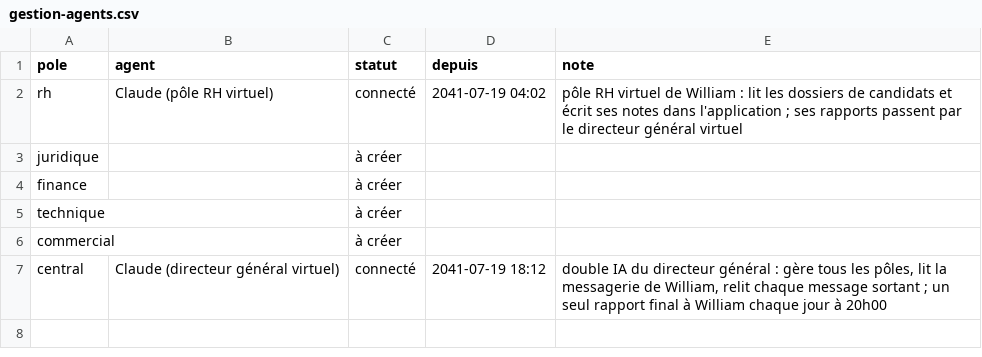
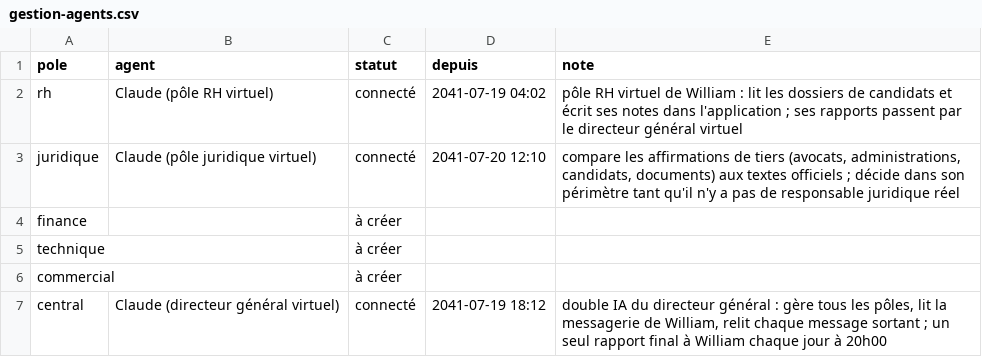
Before and after one commit to ossimiossimiwilliam10-cyber/simulation-william, a CSV file: etat/gestion-agents.csv, drawn as a sheet.

```diff
--- a/etat/gestion-agents.csv
+++ b/etat/gestion-agents.csv
@@ -2,3 +2,3 @@ pole;agent;statut;depuis;note
 rh;Claude (pôle RH virtuel);connecté;2041-07-19 04:02;"pôle RH virtuel de William : lit les dossiers de candidats et écrit ses notes dans l'application ; ses rapports passent par le directeur général virtuel"
-juridique;;à créer;;
+juridique;Claude (pôle juridique virtuel);connecté;2041-07-20 12:10;"compare les affirmations de tiers (avocats, administrations, candidats, documents) aux textes officiels ; décide dans son périmètre tant qu'il n'y a pas de responsable juridique réel"
 finance;;à créer;;
```
Also changed, not shown: donnees/gestion-poles.csv, etat/agenda.csv, 21 other files.
